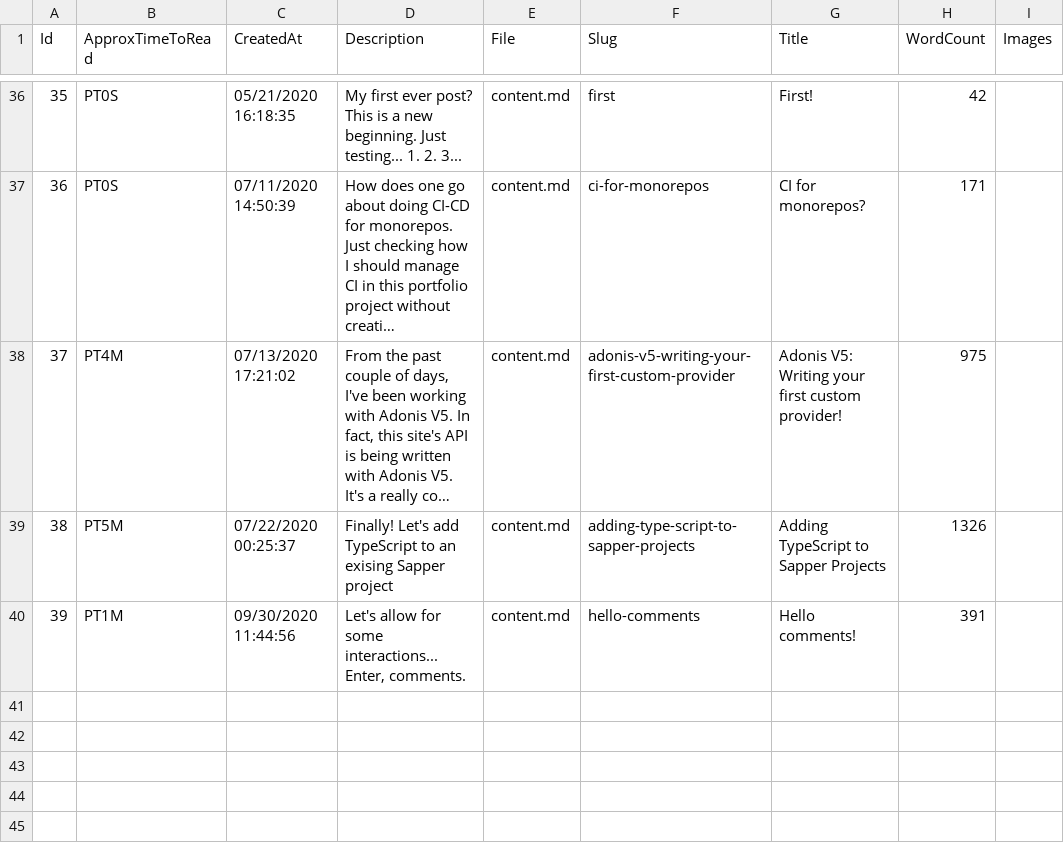
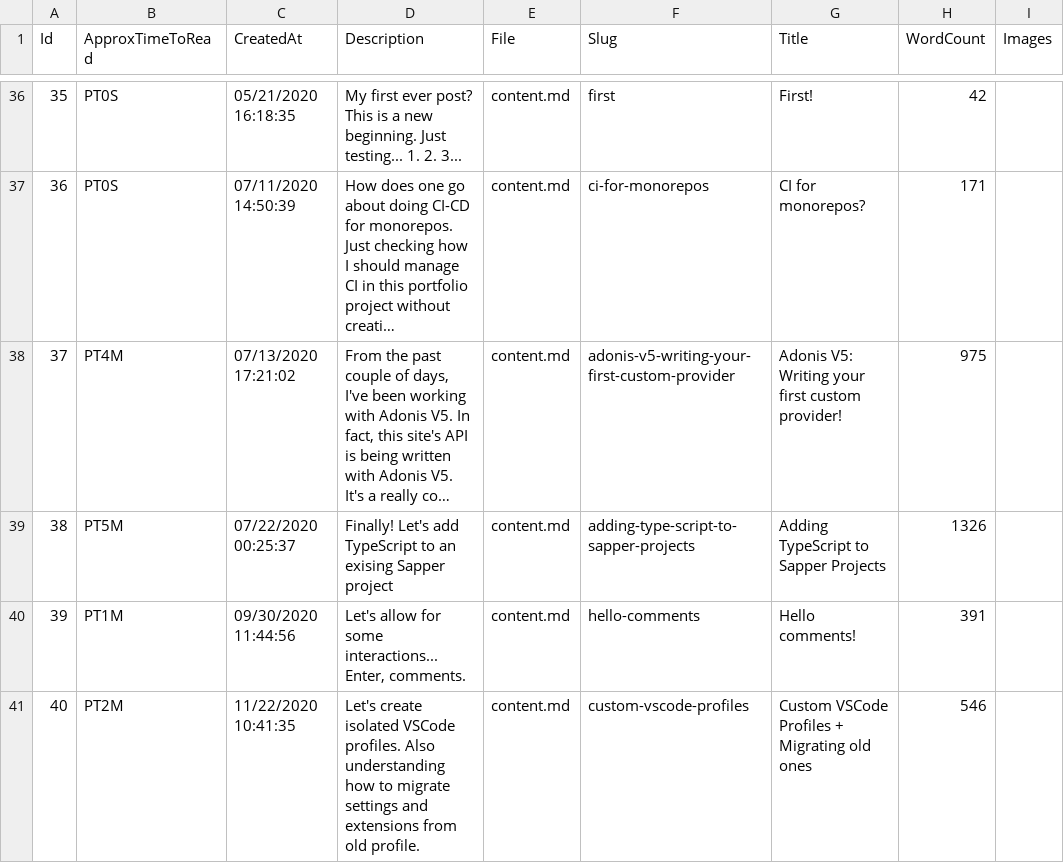
Before and after one commit to mrsauravsahu/DEPRECATED-mrsauravsahu.github.io, a CSV file: store/Blog.csv, drawn as a sheet; only a part is shown, gaps mark what is left out; long unchanged cells end in ….

Commit message:
blogs: vscode custom profiles (#133)
* add vscode custom profiles blog

* update title

```diff
--- a/store/Blog.csv
+++ b/store/Blog.csv
@@ -40 +40,2 @@ Id,ApproxTimeToRead,CreatedAt,Description,File,Slug,Title,WordCount,Images
 39,PT1M,09/30/2020 11:44:56,"Let's allow for some interactions... Enter, comments.",content.md,hello-comments,Hello comments!,391,
+40,PT2M,11/22/2020 10:41:35,Let's create isolated VSCode profiles. Also understanding how to migrate settings and extensions from old profile.,content.md,custom-vscode-profiles,Custom VSCode Profiles + Migrating old ones,546,
```
Also changed, not shown: 2 other files.
